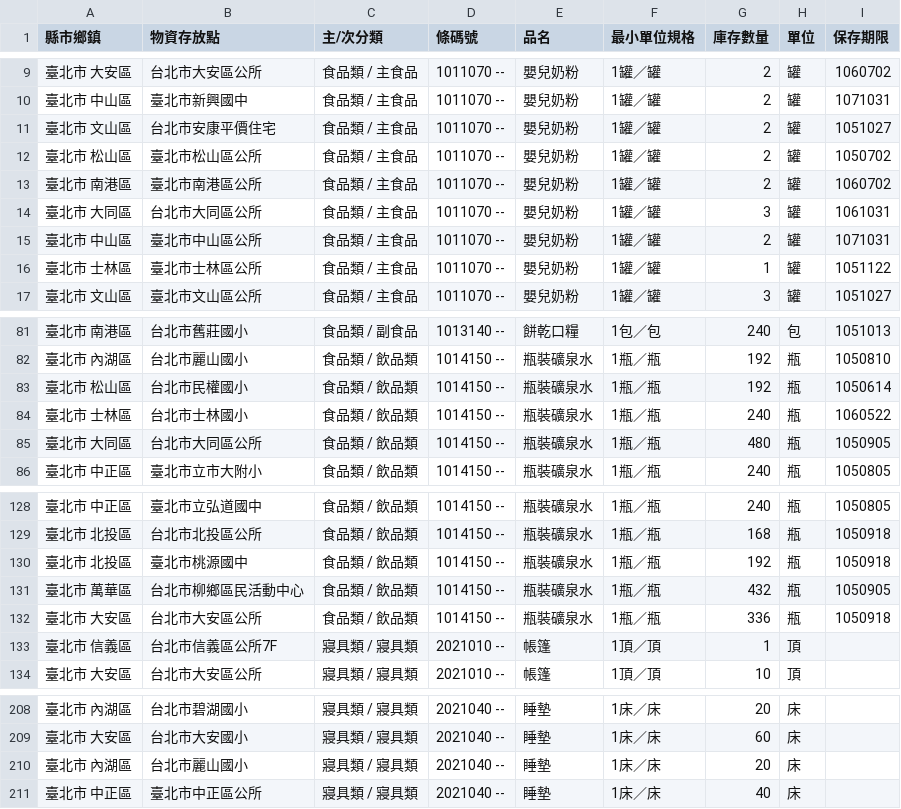
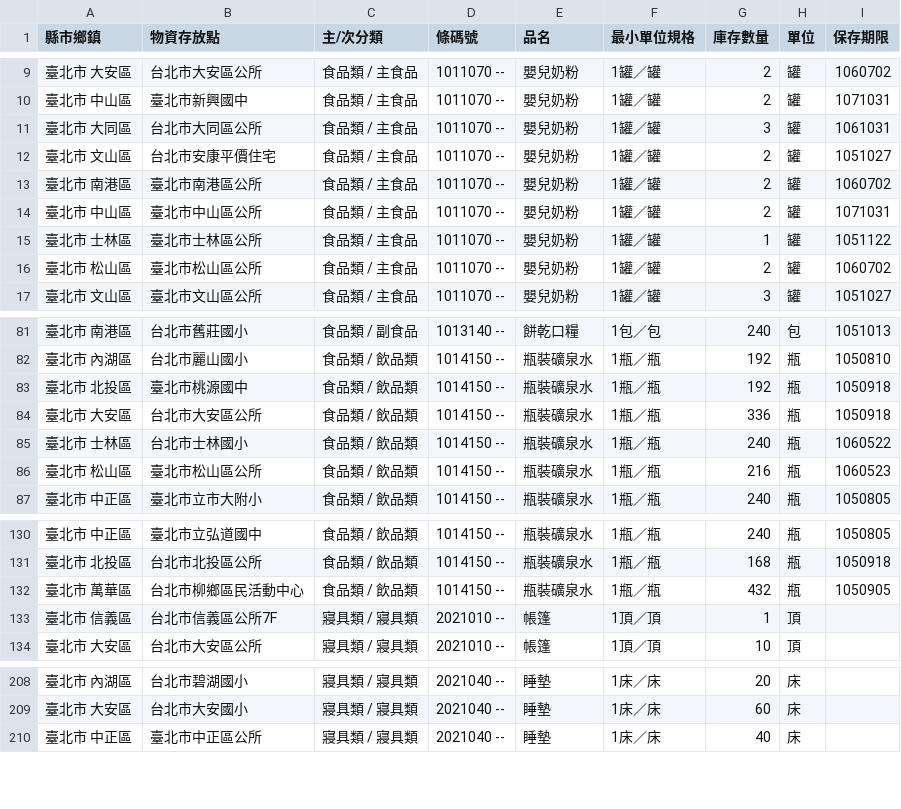
Before and after one commit to antyo/aid-sync, a CSV file: aid.csv, drawn as a sheet; only a part is shown, gaps mark what is left out; the diff covers the shown part only.

```diff
--- a/aid.csv
+++ b/aid.csv
@@ -10,8 +10,8 @@
 " 臺北市   中山區 "," 臺北市新興國中 "," 食品類 / 主食品 "," 1011070 --"," 嬰兒奶粉 "," 1罐／罐 "," 2 "," 罐 "," 1071031 "
+" 臺北市   大同區 "," 台北市大同區公所 "," 食品類 / 主食品 "," 1011070 --"," 嬰兒奶粉 "," 1罐／罐 "," 3 "," 罐 "," 1061031 "
 " 臺北市   文山區 "," 台北市安康平價住宅 "," 食品類 / 主食品 "," 1011070 --"," 嬰兒奶粉 "," 1罐／罐 "," 2 "," 罐 "," 1051027 "
-" 臺北市   松山區 "," 臺北市松山區公所 "," 食品類 / 主食品 "," 1011070 --"," 嬰兒奶粉 "," 1罐／罐 "," 2 "," 罐 "," 1050702 "
 " 臺北市   南港區 "," 臺北市南港區公所 "," 食品類 / 主食品 "," 1011070 --"," 嬰兒奶粉 "," 1罐／罐 "," 2 "," 罐 "," 1060702 "
-" 臺北市   大同區 "," 台北市大同區公所 "," 食品類 / 主食品 "," 1011070 --"," 嬰兒奶粉 "," 1罐／罐 "," 3 "," 罐 "," 1061031 "
 " 臺北市   中山區 "," 臺北市中山區公所 "," 食品類 / 主食品 "," 1011070 --"," 嬰兒奶粉 "," 1罐／罐 "," 2 "," 罐 "," 1071031 "
 " 臺北市   士林區 "," 臺北市士林區公所 "," 食品類 / 主食品 "," 1011070 --"," 嬰兒奶粉 "," 1罐／罐 "," 1 "," 罐 "," 1051122 "
+" 臺北市   松山區 "," 臺北市松山區公所 "," 食品類 / 主食品 "," 1011070 --"," 嬰兒奶粉 "," 1罐／罐 "," 2 "," 罐 "," 1060702 "
 " 臺北市   文山區 "," 臺北市文山區公所 "," 食品類 / 主食品 "," 1011070 --"," 嬰兒奶粉 "," 1罐／罐 "," 3 "," 罐 "," 1051027 "
@@ -82,5 +82,6 @@
 " 臺北市   內湖區 "," 台北市麗山國小 "," 食品類 / 飲品類 "," 1014150 --"," 瓶裝礦泉水 "," 1瓶／瓶 "," 192 "," 瓶 "," 1050810 "
-" 臺北市   松山區 "," 台北市民權國小 "," 食品類 / 飲品類 "," 1014150 --"," 瓶裝礦泉水 "," 1瓶／瓶 "," 192 "," 瓶 "," 1050614 "
+" 臺北市   北投區 "," 臺北市桃源國中 "," 食品類 / 飲品類 "," 1014150 --"," 瓶裝礦泉水 "," 1瓶／瓶 "," 192 "," 瓶 "," 1050918 "
+" 臺北市   大安區 "," 台北市大安區公所 "," 食品類 / 飲品類 "," 1014150 --"," 瓶裝礦泉水 "," 1瓶／瓶 "," 336 "," 瓶 "," 1050918 "
 " 臺北市   士林區 "," 台北市士林國小 "," 食品類 / 飲品類 "," 1014150 --"," 瓶裝礦泉水 "," 1瓶／瓶 "," 240 "," 瓶 "," 1060522 "
-" 臺北市   大同區 "," 台北市大同區公所 "," 食品類 / 飲品類 "," 1014150 --"," 瓶裝礦泉水 "," 1瓶／瓶 "," 480 "," 瓶 "," 1050905 "
+" 臺北市   松山區 "," 臺北市松山區公所 "," 食品類 / 飲品類 "," 1014150 --"," 瓶裝礦泉水 "," 1瓶／瓶 "," 216 "," 瓶 "," 1060523 "
 " 臺北市   中正區 "," 臺北市立市大附小 "," 食品類 / 飲品類 "," 1014150 --"," 瓶裝礦泉水 "," 1瓶／瓶 "," 240 "," 瓶 "," 1050805 "
@@ -129,5 +131,3 @@
 " 臺北市   北投區 "," 台北市北投區公所 "," 食品類 / 飲品類 "," 1014150 --"," 瓶裝礦泉水 "," 1瓶／瓶 "," 168 "," 瓶 "," 1050918 "
-" 臺北市   北投區 "," 臺北市桃源國中 "," 食品類 / 飲品類 "," 1014150 --"," 瓶裝礦泉水 "," 1瓶／瓶 "," 192 "," 瓶 "," 1050918 "
 " 臺北市   萬華區 "," 台北市柳鄉區民活動中心 "," 食品類 / 飲品類 "," 1014150 --"," 瓶裝礦泉水 "," 1瓶／瓶 "," 432 "," 瓶 "," 1050905 "
-" 臺北市   大安區 "," 台北市大安區公所 "," 食品類 / 飲品類 "," 1014150 --"," 瓶裝礦泉水 "," 1瓶／瓶 "," 336 "," 瓶 "," 1050918 "
 " 臺北市   信義區 "," 台北市信義區公所7F "," 寢具類 / 寢具類 "," 2021010 --"," 帳篷 "," 1頂／頂 "," 1 "," 頂 ","  "
@@ -209,3 +209,2 @@
 " 臺北市   大安區 "," 台北市大安國小 "," 寢具類 / 寢具類 "," 2021040 --"," 睡墊 "," 1床／床 "," 60 "," 床 ","  "
-" 臺北市   內湖區 "," 台北市麗山國小 "," 寢具類 / 寢具類 "," 2021040 --"," 睡墊 "," 1床／床 "," 20 "," 床 ","  "
 " 臺北市   中正區 "," 臺北市中正區公所 "," 寢具類 / 寢具類 "," 2021040 --"," 睡墊 "," 1床／床 "," 40 "," 床 ","  "
```
Also changed, not shown: 4 added rows, 5 removed rows, 55 moved rows and 6 edited cells elsewhere in this file.
